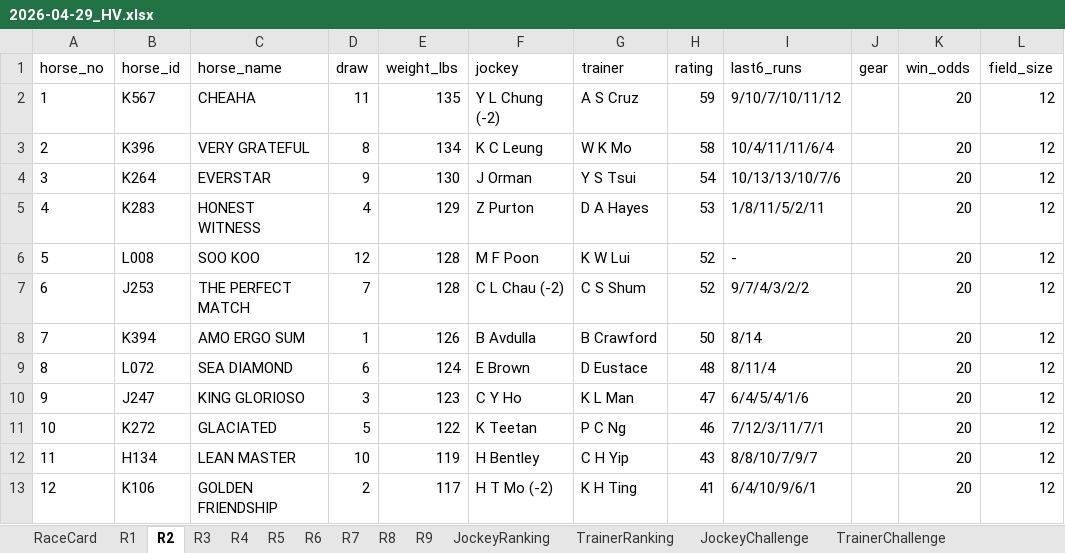
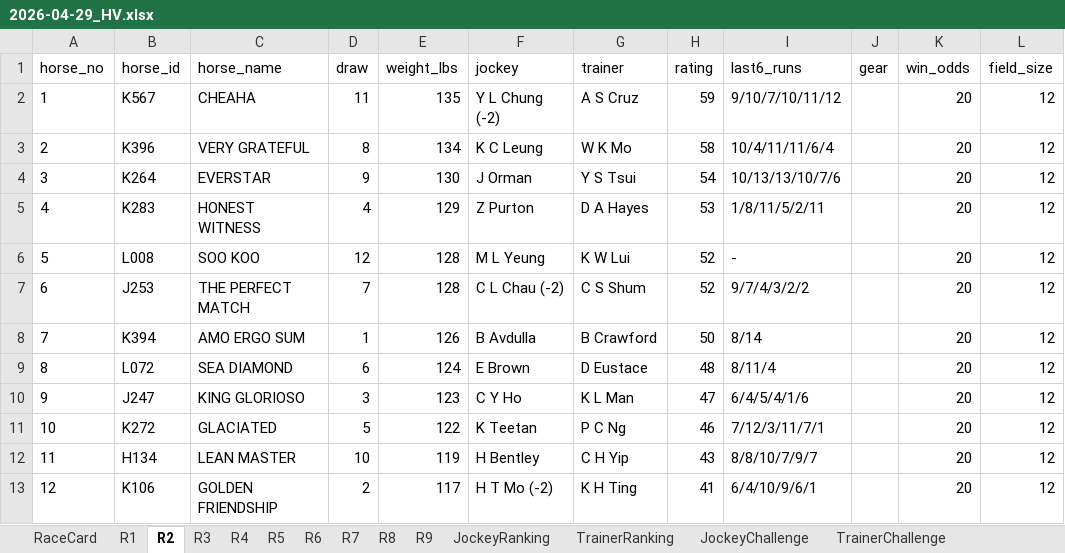
Before and after one commit to a40856/Claudehkjc, an Excel workbook: data/raw/2026-04-29_HV.xlsx, sheet R2, drawn as a sheet; only a part is shown; values as stored, in another font and other column widths than the file's, no borders; the diff names each change by its address in the sheet, - before the commit and + after, or states it on an @@ line.

```diff
--- a/data/raw/2026-04-29_HV.xlsx (sheet R2)
+++ b/data/raw/2026-04-29_HV.xlsx (sheet R2)
-F6 (jockey): M F Poon
+F6 (jockey): M L Yeung
```
Also changed, not shown: sheet TrainerChallenge, sheet JockeyChallenge, sheet JockeyRanking, sheet TrainerRanking, sheet JockeyFavourite, sheet TrainerFavourite, 6 more sheets, 5 other files.
